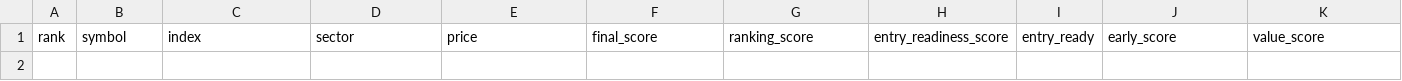
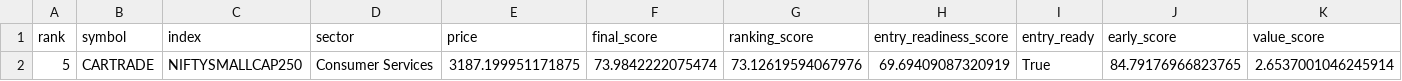
Before and after one commit to spy15007-arch/nifty-value-momentum, a CSV file: output/qualified_setups.csv, drawn as a sheet; only a part is shown; rows hold the shown columns only; the diff names each change by its address in the sheet, - before the commit and + after, or states it on an @@ line.

```diff
--- a/output/qualified_setups.csv
+++ b/output/qualified_setups.csv
+row 2: 5 | CARTRADE | NIFTYSMALLCAP250 | Consumer Services | 3187.199951171875 | 73.9842222075474 | 73.12619594067976 | 69.69409087320919 | True | 84.79176966823765 | 2.6537001046245914
```
Also changed, not shown: output/master_top30.csv, output/qualification_diagnostics.csv, 3 other files.
